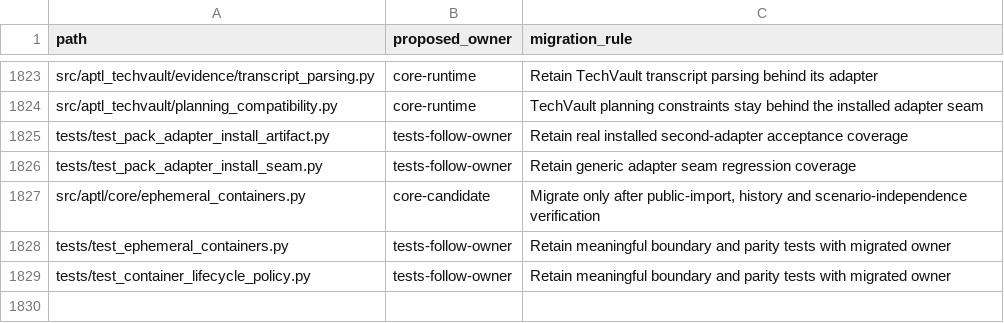
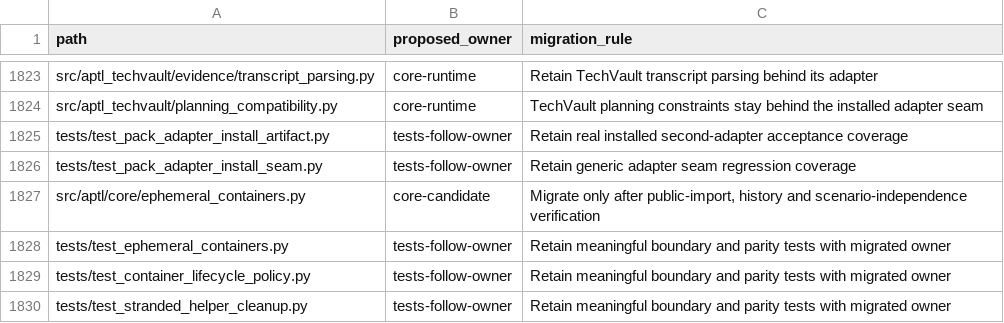
Before and after one commit to Brad-Edwards/aptl, a TSV file: docs/reviews/962-lilrae-readiness/tracked-file-inventory.tsv, drawn as a sheet; only a part is shown, gaps mark what is left out; the diff names each change by its address in the sheet, - before the commit and + after, or states it on an @@ line.

Commit message:
fix: remove helpers stranded by a killed aptl process on stop
In-process cleanup cannot run when aptl itself is killed. A helper that had
already started finishes its short job and `--rm` removes it, so the one state
that persists is a helper killed between create and start: inert, `Created`
forever, and invisible to project-scoped teardown.

Every helper now carries its lab's workspace project in
`aptl.ephemeral.project`, and `aptl lab stop` and `lab kill` remove that
project's helpers that are not running (created, exited, dead), with their
anonymous volumes. A running helper may be in flight and is never touched; a
node container never carries the role label; another lab's helpers carry a
different project. The label is deliberately not `aptl.lifecycle.project`, so a
stranded husk is removed rather than read as a running lab.

The project is resolved by loading ownership, never ensuring it, so scoping a
helper publishes no workspace state and leaves the start attempt alone. A daemon
failure during the sweep is a reported teardown failure, not an exception that
aborts the remaining steps. `tests/test_container_lifecycle_policy.py` now also
fails on any helper minted without deciding its project.

```diff
--- a/docs/reviews/962-lilrae-readiness/tracked-file-inventory.tsv
+++ b/docs/reviews/962-lilrae-readiness/tracked-file-inventory.tsv
+row 1830: tests/test_stranded_helper_cleanup.py | tests-follow-owner | Retain meaningful boundary and parity tests with migrated owner
```
Also changed, not shown: 22 other files.
